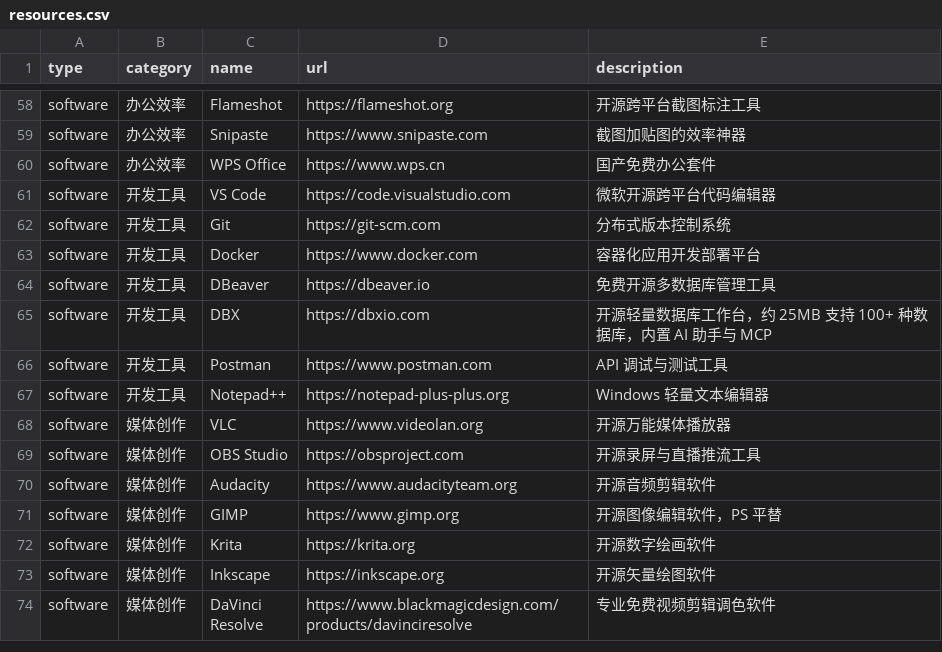
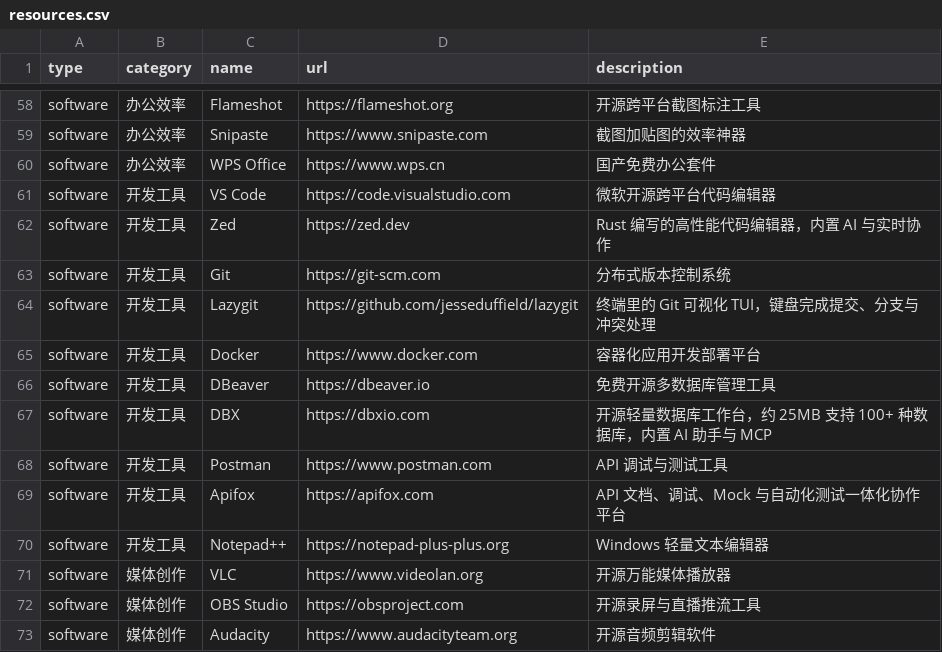
Before and after one commit to GrassPillow/GrassPillow.github.io, a CSV file: origin/public/resources.csv, drawn as a sheet; only a part is shown, gaps mark what is left out; the shorter side is filled out with more unchanged rows.

Commit message:
feat: 新增 Zed、Lazygit、Apifox 三个开发工具
- Zed：Rust 高性能代码编辑器
- Lazygit：终端 Git 可视化 TUI
- Apifox：API 文档/调试/Mock/测试一体化平台
- 同步部署产物 resources.csv

```diff
--- a/origin/public/resources.csv
+++ b/origin/public/resources.csv
@@ -61,3 +61,5 @@ software,办公效率,WPS Office,https://www.wps.cn,国产免费办公套件
 software,开发工具,VS Code,https://code.visualstudio.com,微软开源跨平台代码编辑器
+software,开发工具,Zed,https://zed.dev,Rust 编写的高性能代码编辑器，内置 AI 与实时协作
 software,开发工具,Git,https://git-scm.com,分布式版本控制系统
+software,开发工具,Lazygit,https://github.com/jesseduffield/lazygit,终端里的 Git 可视化 TUI，键盘完成提交、分支与冲突处理
 software,开发工具,Docker,https://www.docker.com,容器化应用开发部署平台
@@ -66,2 +68,3 @@ software,开发工具,DBX,https://dbxio.com,开源轻量数据库工作台，约
 software,开发工具,Postman,https://www.postman.com,API 调试与测试工具
+software,开发工具,Apifox,https://apifox.com,API 文档、调试、Mock 与自动化测试一体化协作平台
 software,开发工具,Notepad++,https://notepad-plus-plus.org,Windows 轻量文本编辑器
```
Also changed, not shown: resources.csv.
